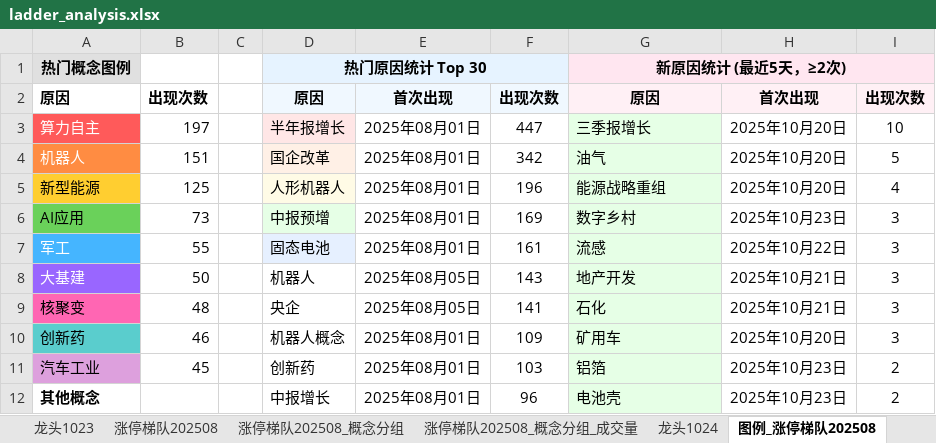
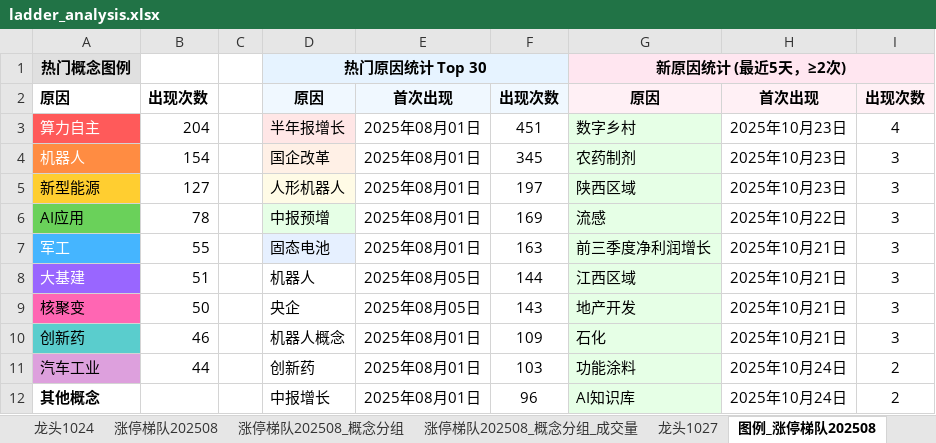
Before and after one commit to KealLiang/HardTrading, an Excel workbook: excel/ladder_analysis.xlsx, sheet 图例_涨停梯队202508, drawn as a sheet; only a part is shown; values as stored, in another font and other column widths than the file's, no borders; the diff covers the shown part only; the diff names each change by its address in the sheet, - before the commit and + after, or states it on an @@ line.

```diff
--- a/excel/ladder_analysis.xlsx (sheet 图例_涨停梯队202508)
+++ b/excel/ladder_analysis.xlsx (sheet 图例_涨停梯队202508)
+sheet tab: 龙头1027
@@ sheet tab order changed: 龙头1024 | 涨停梯队202508 | 涨停梯队202508_概念分组 | 涨停梯队202508_概念分组_成交量 | 龙头1027 | 图例_涨停梯队202508 @@
-B3: 197
+B3: 204
-F3: 447
+F3: 451
-G3: 三季报增长
+G3: 数字乡村
-H3:H5: 2025年10月20日
+H3:H5: 2025年10月23日
-I3: 10
+I3: 4
-B4: 151
+B4: 154
-F4: 342
+F4: 345
-G4: 油气
+G4: 农药制剂
-I4: 5
+I4: 3
-B5: 125
+B5: 127
-F5: 196
+F5: 197
-G5: 能源战略重组
+G5: 陕西区域
-I5: 4
+I5: 3
-B6: 73
+B6: 78
-G6: 数字乡村
+G6: 流感
-H6: 2025年10月23日
+H6: 2025年10月22日
-F7: 161
+F7: 163
-G7: 流感
+G7: 前三季度净利润增长
-H7: 2025年10月22日
+H7: 2025年10月21日
-B8: 50
+B8: 51
-F8: 143
+F8: 144
-G8: 地产开发
+G8: 江西区域
-B9: 48
+B9: 50
-F9: 141
+F9: 143
-G9: 石化
+G9: 地产开发
-G10: 矿用车
+G10: 石化
-H10: 2025年10月20日
+H10: 2025年10月21日
-B11: 45
+B11: 44
-G11: 铝箔
+G11: 功能涂料
-H11:H12: 2025年10月23日
+H11:H12: 2025年10月24日
-G12: 电池壳
+G12: AI知识库
```
Also changed, not shown: 105 edited cells and cell formats elsewhere in this sheet, sheet 涨停梯队202508_概念分组_成交量, sheet 涨停梯队202508_概念分组, sheet 涨停梯队202508, sheet 指数数据, sheet 龙头1023, sheet 龙头1024, other sheet tabs, excel/fupan_analysis.xlsx, excel/fupan_stocks_non_main.xlsx, 8 other files.
